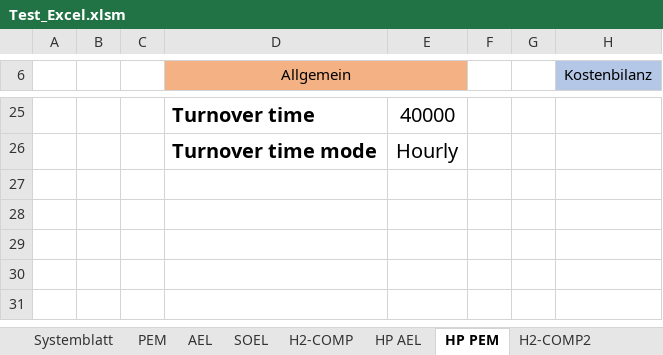
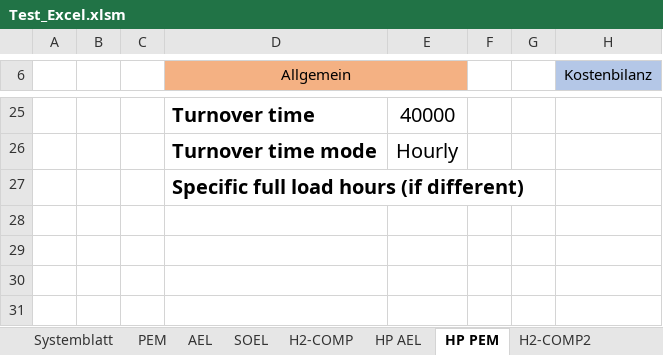
Before and after one commit to PKenkel/OUTDOOR, an Excel workbook: examples/Test_Excel.xlsm, sheet HP PEM, drawn as a sheet; only a part is shown, gaps mark what is left out; values as stored, in another font and other column widths than the file's, no borders; the diff names each change by its address in the sheet, - before the commit and + after, or states it on an @@ line.

```diff
--- a/examples/Test_Excel.xlsm (sheet HP PEM)
+++ b/examples/Test_Excel.xlsm (sheet HP PEM)
-D27 (Allgemein): (empty)
+D27 (Allgemein): Specific full load hours (if different)
```
Also changed, not shown: sheet PEM, sheet H2-COMP, sheet AEL, sheet SOEL, sheet HP AEL, sheet H2-COMP2.
